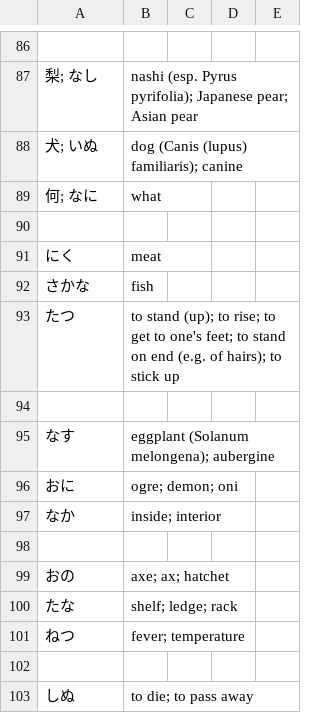
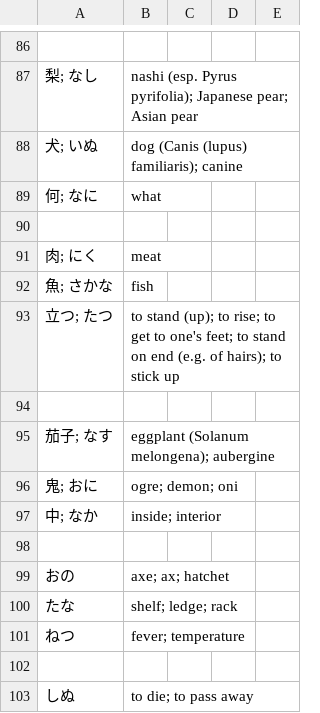
Before and after one commit to kamil-adam/anki, a CSV file: japan/hiragana.csv, drawn as a sheet; only a part is shown, gaps mark what is left out; the diff names each change by its address in the sheet, - before the commit and + after, or states it on an @@ line.

Commit message:
add japan

```diff
--- a/japan/hiragana.csv
+++ b/japan/hiragana.csv
-A91: にく
+A91: 肉; にく
-A92: さかな
+A92: 魚; さかな
-A93: たつ
+A93: 立つ; たつ
-A95: なす
+A95: 茄子; なす
-A96: おに
+A96: 鬼; おに
-A97: なか
+A97: 中; なか
```
